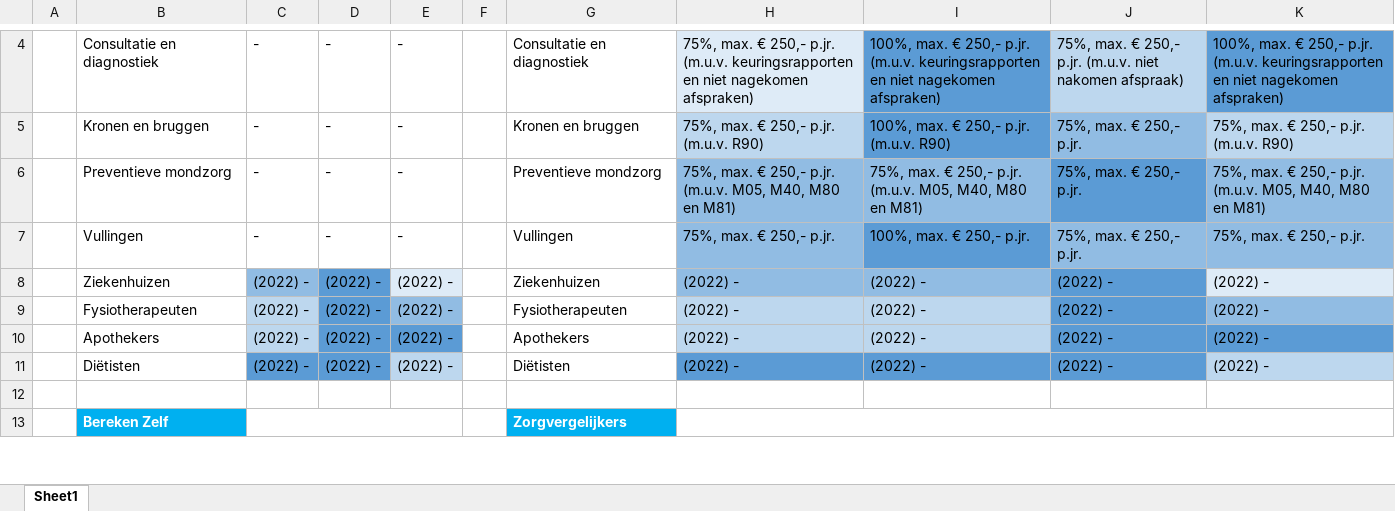
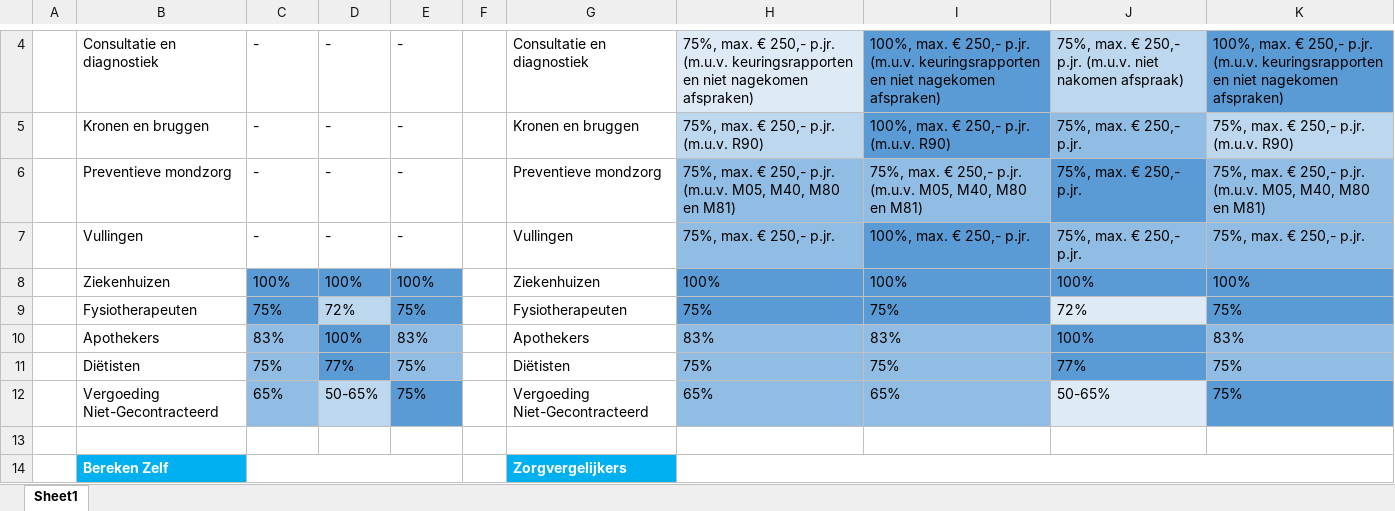
Before and after one commit to likejeppy/likejeppy.github.io, an Excel workbook: webdownload/files/Zorg2022.xlsx, sheet Sheet1, drawn as a sheet; only a part is shown, gaps mark what is left out; values as stored, in another font and other column widths than the file's, no borders; conditional formats not drawn; removed rows and columns are numbered as before the commit, all else as after; the diff names each change by its address in the sheet, - before the commit and + after, or states it on an @@ line.

Commit message:
Added Zorg%

```diff
--- a/webdownload/files/Zorg2022.xlsx (sheet Sheet1)
+++ b/webdownload/files/Zorg2022.xlsx (sheet Sheet1)
-row 8:  | Ziekenhuizen | (2022) - | (2022) - | (2022) - |  | Ziekenhuizen | (2022) - | (2022) - | (2022) - | (2022) -
-row 9:  | Fysiotherapeuten | (2022) - | (2022) - | (2022) - |  | Fysiotherapeuten | (2022) - | (2022) - | (2022) - | (2022) -
-row 10:  | Apothekers | (2022) - | (2022) - | (2022) - |  | Apothekers | (2022) - | (2022) - | (2022) - | (2022) -
-row 11:  | Diëtisten | (2022) - | (2022) - | (2022) - |  | Diëtisten | (2022) - | (2022) - | (2022) - | (2022) -
+row 8:  | Ziekenhuizen | 100% | 100% | 100% |  | Ziekenhuizen | 100% | 100% | 100% | 100%
+row 9:  | Fysiotherapeuten | 75% | 72% | 75% |  | Fysiotherapeuten | 75% | 75% | 72% | 75%
+row 10:  | Apothekers | 83% | 100% | 83% |  | Apothekers | 83% | 83% | 100% | 83%
+row 11:  | Diëtisten | 75% | 77% | 75% |  | Diëtisten | 75% | 75% | 77% | 75%
+row 12:  | Vergoeding Niet-Gecontracteerd | 65% | 50-65% | 75% |  | Vergoeding Niet-Gecontracteerd | 65% | 65% | 50-65% | 75%
```
Also changed, not shown: 1 other file.
